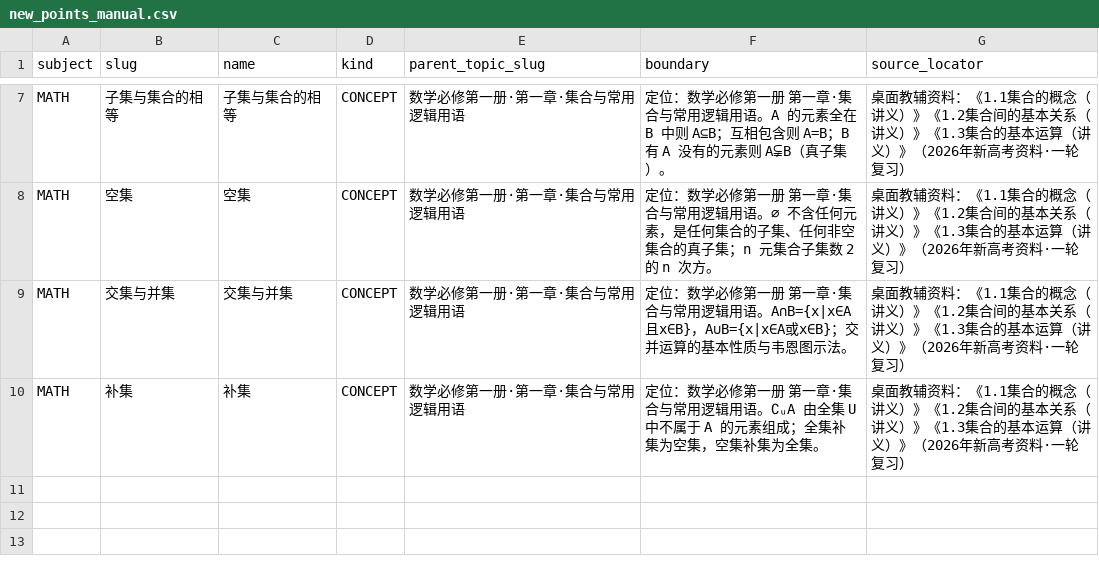
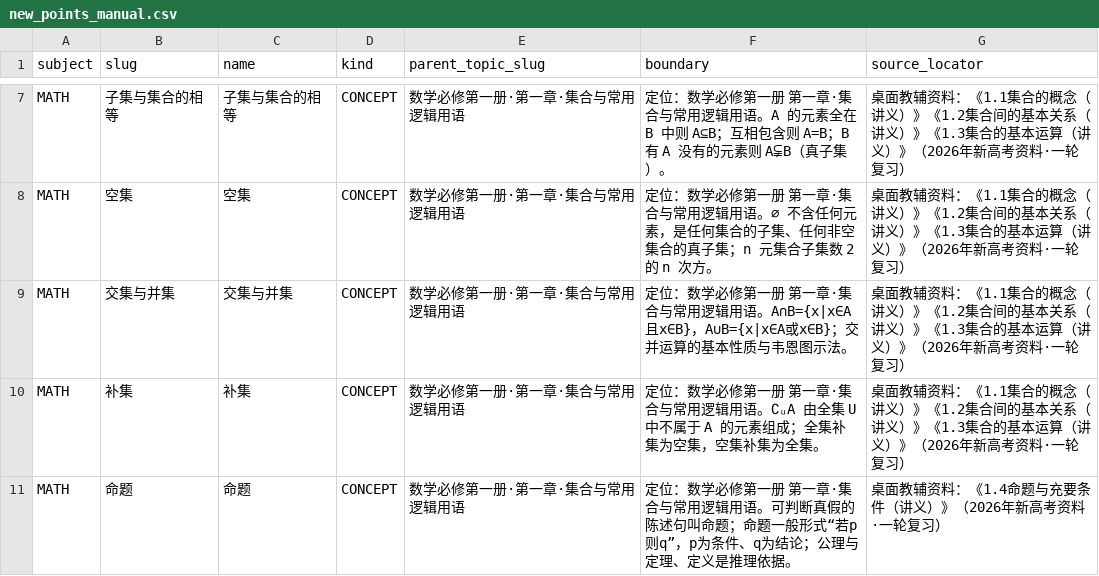
Before and after one commit to tianshantingyun-lab/smart-mistake-book, a CSV file: tools/kb_build/tables/new_points_manual.csv, drawn as a sheet; only a part is shown, gaps mark what is left out.

Commit message:
feat(kb): 数学第二批 19 材料入库（命题/量词/基本不等式/平面向量 3.1-3.3 讲义）+ 命题节点
- 判定表 129 行（30 MATERIAL/99 SKIP，midx 支持一块多材料；幂等以 sidecar 实况为准）
- materialize 修复：EXTRACTED 多材料追加、状态漂移自愈、选卷在幂等跳过后
- 点 2304、节点 2766、unbound_points 697；工具 197 绿 + :core:data 53 类全绿

```diff
--- a/tools/kb_build/tables/new_points_manual.csv
+++ b/tools/kb_build/tables/new_points_manual.csv
@@ -10 +10,2 @@ MATH,交集与并集,交集与并集,CONCEPT,数学必修第一册·第一章·
 MATH,补集,补集,CONCEPT,数学必修第一册·第一章·集合与常用逻辑用语,定位：数学必修第一册 第一章·集合与常用逻辑用语。∁ᵤA 由全集 U 中不属于 A 的元素组成；全集补集为空集，空集补集为全集。,桌面教辅资料：《1.1集合的概念（讲义）》《1.2集合间的基本关系（讲义）》《1.3集合的基本运算（讲义）》（2026年新高考资料·一轮复习）
+MATH,命题,命题,CONCEPT,数学必修第一册·第一章·集合与常用逻辑用语,定位：数学必修第一册 第一章·集合与常用逻辑用语。可判断真假的陈述句叫命题；命题一般形式“若p则q”，p为条件、q为结论；公理与定理、定义是推理依据。,桌面教辅资料：《1.4命题与充要条件（讲义）》（2026年新高考资料·一轮复习）
```
Also changed, not shown: tools/kb_build/tables/chapter_by_source.csv, 10 other files.
